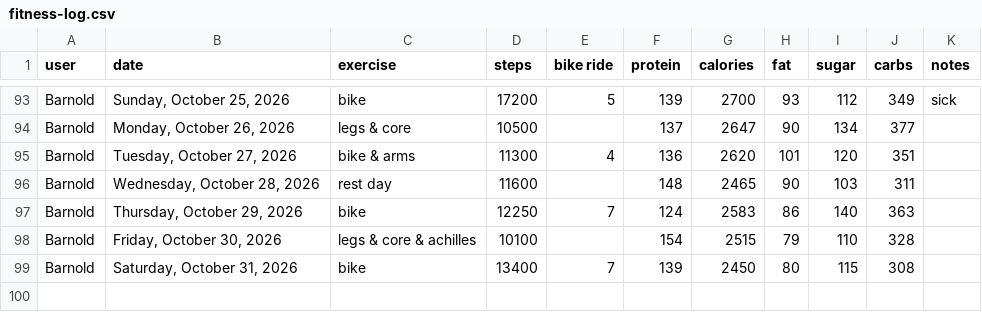
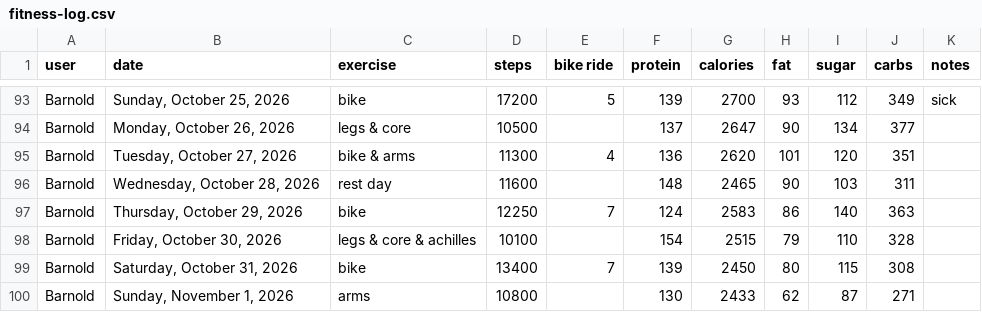
Before and after one commit to bcdatavis/fitness-tracker, a CSV file: log/fitness-log.csv, drawn as a sheet; only a part is shown, gaps mark what is left out.

Commit message:
Fitness Log Sunday, November 1, 2026

```diff
--- a/log/fitness-log.csv
+++ b/log/fitness-log.csv
@@ -99 +99,2 @@ Barnold,"Friday, October 30, 2026","legs & core & achilles",10100,,154,2515,79,1
 Barnold,"Saturday, October 31, 2026","bike",13400,7,139,2450,80,115,308,""
+Barnold,"Sunday, November 1, 2026","arms",10800,,130,2433,62,87,271,""
```
